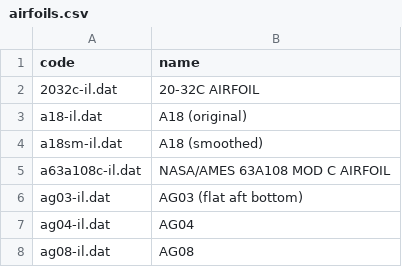
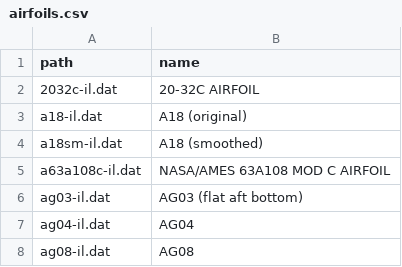
Before and after one commit to MrArtur0074/Team-Project-9, a CSV file: Resources/data/airfoils.csv, drawn as a sheet; only a part is shown.

Commit message:
fix: rename code column to fix in airfoils.csv

```diff
--- a/Resources/data/airfoils.csv
+++ b/Resources/data/airfoils.csv
@@ -1,2 +1,2 @@
-code,name
+path,name
 2032c-il.dat,20-32C AIRFOIL
```
